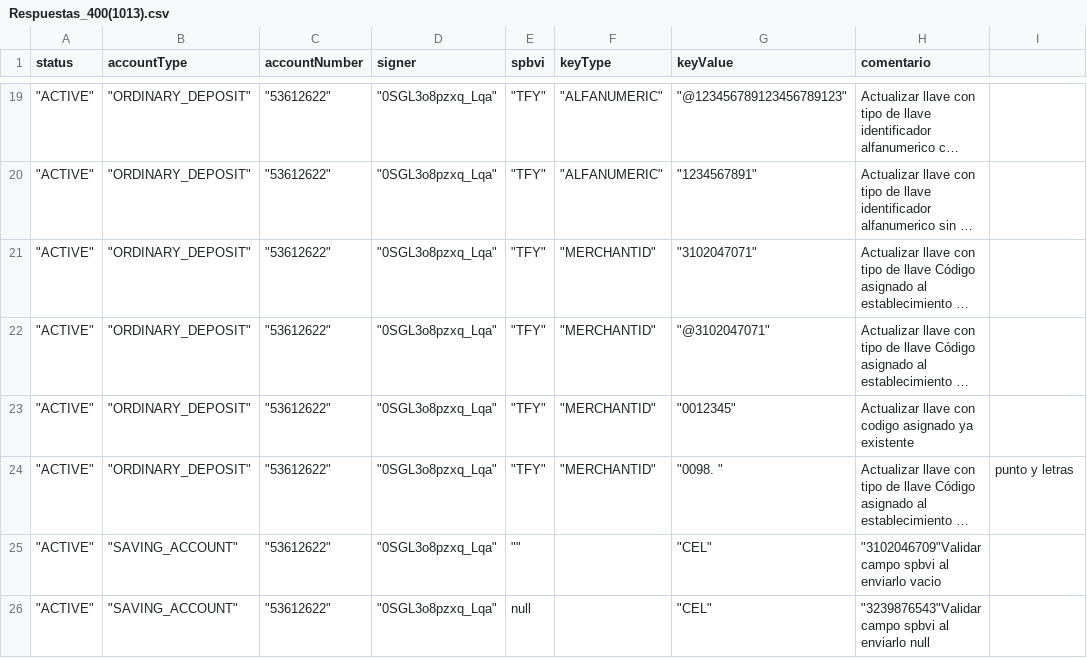
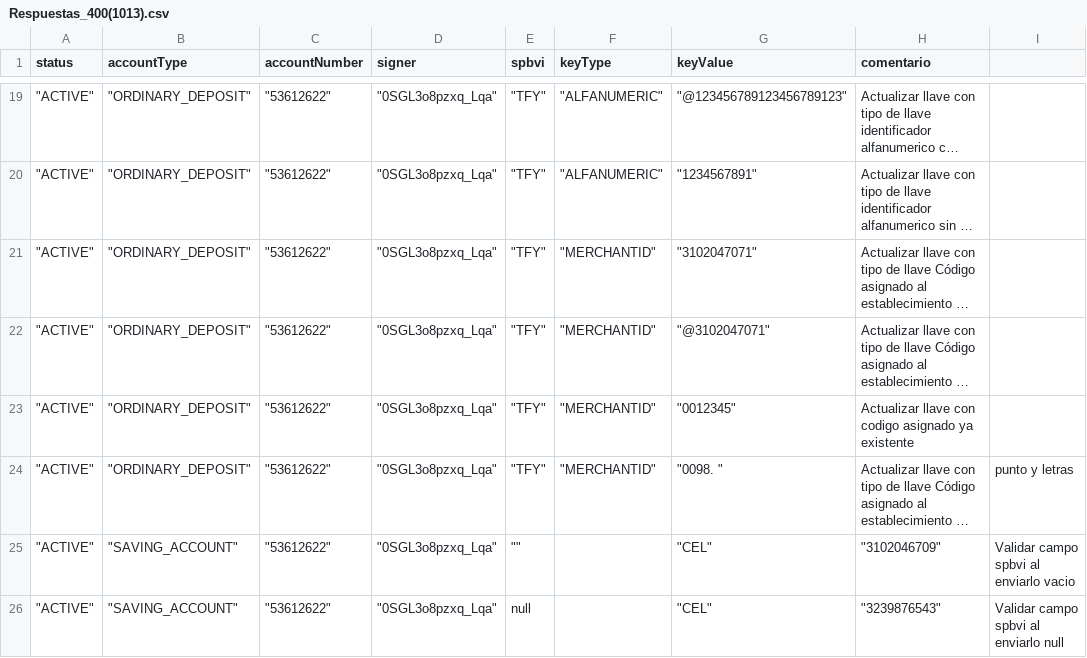
Before and after one commit to sergiomolber/Federado_autenticacion, a CSV file: Patch/Respuestas_400(1013).csv, drawn as a sheet; only a part is shown, gaps mark what is left out; long unchanged cells end in …; the diff names each change by its address in the sheet, - before the commit and + after, or states it on an @@ line.

Commit message:
ok

```diff
--- a/Patch/Respuestas_400(1013).csv
+++ b/Patch/Respuestas_400(1013).csv
-H25 (comentario): "3102046709"Validar campo spbvi al enviarlo vacio
+H25 (comentario): "3102046709"
-I25: (empty)
+I25: Validar campo spbvi al enviarlo vacio
-H26 (comentario): "3239876543"Validar campo spbvi al enviarlo null
+H26 (comentario): "3239876543"
-I26: (empty)
+I26: Validar campo spbvi al enviarlo null
```
